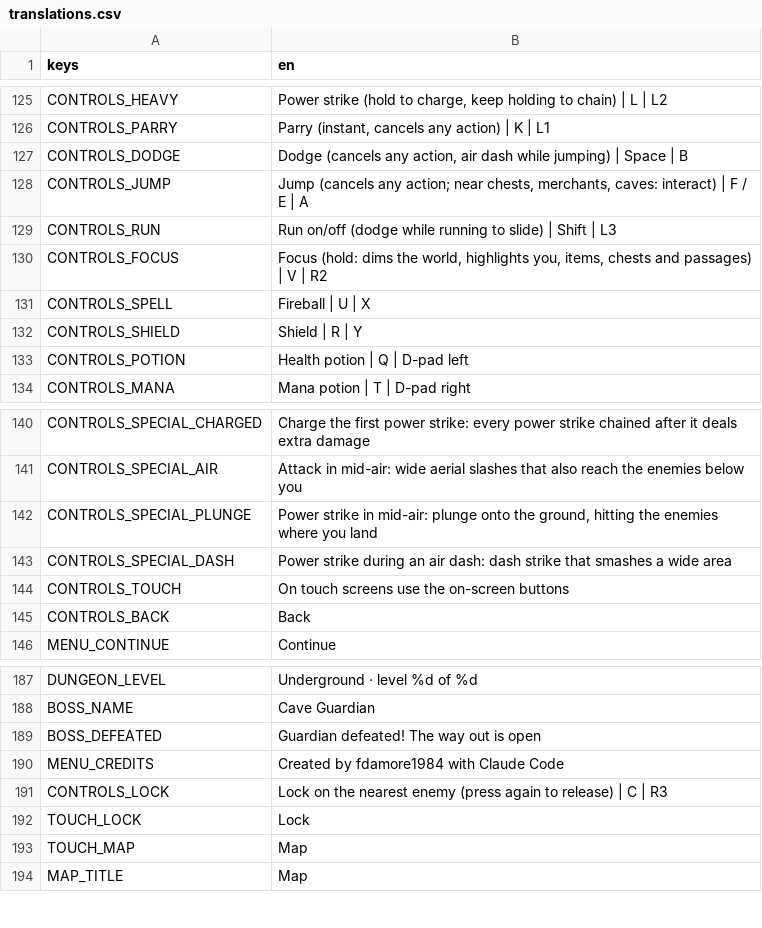
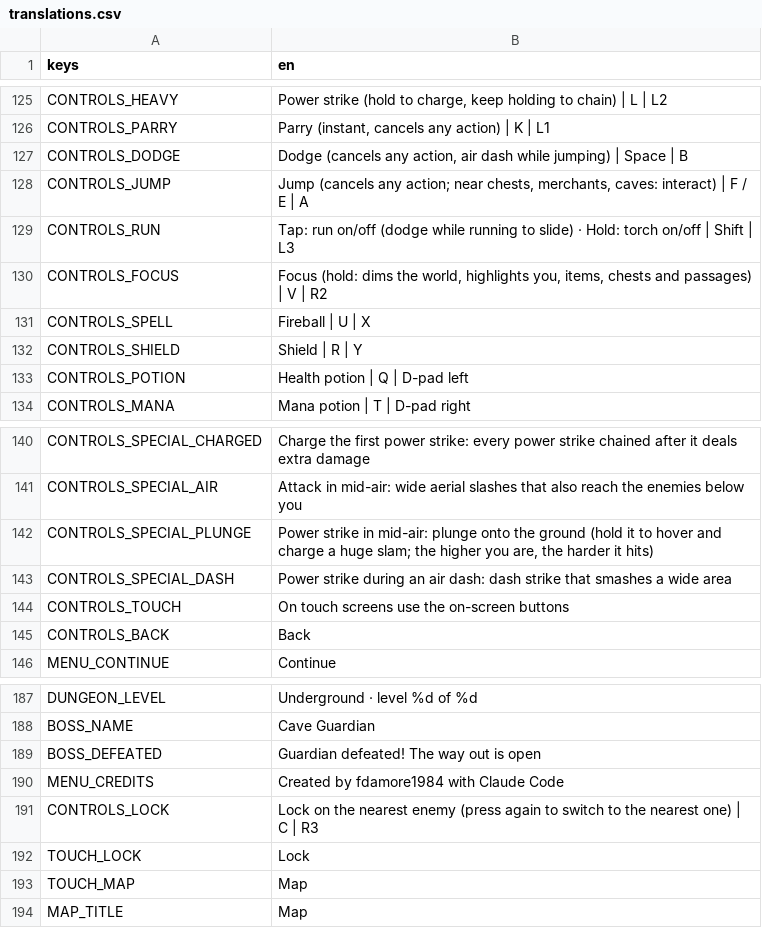
Before and after one commit to fdamore1984/gobelino-game, a CSV file: data/translations.csv, drawn as a sheet; only a part is shown, gaps mark what is left out.

```diff
--- a/data/translations.csv
+++ b/data/translations.csv
@@ -128,3 +128,3 @@ CONTROLS_DODGE,"Dodge (cancels any action, air dash while jumping) | Space | B"
 CONTROLS_JUMP,"Jump (cancels any action; near chests, merchants, caves: interact) | F / E | A"
-CONTROLS_RUN,Run on/off (dodge while running to slide) | Shift | L3
+CONTROLS_RUN,"Tap: run on/off (dodge while running to slide) · Hold: torch on/off | Shift | L3"
 CONTROLS_FOCUS,"Focus (hold: dims the world, highlights you, items, chests and passages) | V | R2"
@@ -141,3 +141,3 @@ CONTROLS_SPECIAL_CHARGED,"Charge the first power strike: every power strike chai
 CONTROLS_SPECIAL_AIR,"Attack in mid-air: wide aerial slashes that also reach the enemies below you"
-CONTROLS_SPECIAL_PLUNGE,"Power strike in mid-air: plunge onto the ground, hitting the enemies where you land"
+CONTROLS_SPECIAL_PLUNGE,"Power strike in mid-air: plunge onto the ground (hold it to hover and charge a huge slam; the higher you are, the harder it hits)"
 CONTROLS_SPECIAL_DASH,Power strike during an air dash: dash strike that smashes a wide area
@@ -190,3 +190,3 @@ BOSS_DEFEATED,Guardian defeated! The way out is open
 MENU_CREDITS,Created by fdamore1984 with Claude Code
-CONTROLS_LOCK,"Lock on the nearest enemy (press again to release) | C | R3"
+CONTROLS_LOCK,"Lock on the nearest enemy (press again to switch to the nearest one) | C | R3"
 TOUCH_LOCK,Lock
```
Also changed, not shown: 20 other files.
